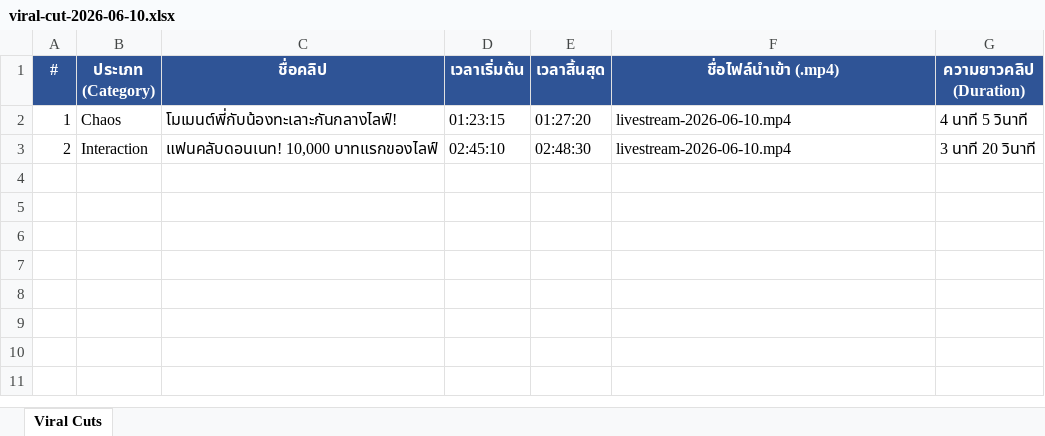
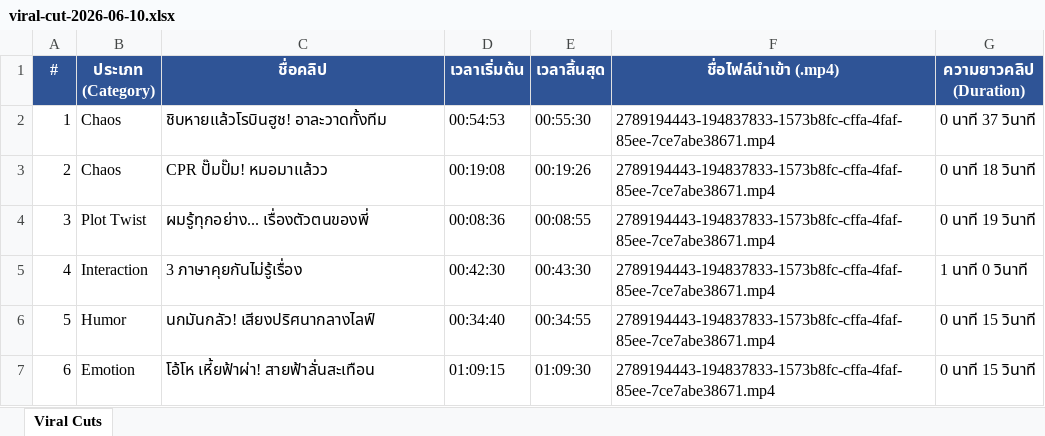
Before and after one commit to pong34811/ai-skil-viral-cut, an Excel workbook: references/2026-06-10/viral-cut-2026-06-10.xlsx, sheet Viral Cuts, drawn as a sheet; values as stored, in another font and other column widths than the file's, no borders; the diff names each change by its address in the sheet, - before the commit and + after, or states it on an @@ line.

```diff
--- a/references/2026-06-10/viral-cut-2026-06-10.xlsx (sheet Viral Cuts)
+++ b/references/2026-06-10/viral-cut-2026-06-10.xlsx (sheet Viral Cuts)
-C2 (ชื่อคลิป): โมเมนต์พี่กับน้องทะเลาะกันกลางไลฟ์!
+C2 (ชื่อคลิป): ชิบหายแล้วโรบินฮูช! อาละวาดทั้งทีม
-D2 (เวลาเริ่มต้น): 01:23:15
+D2 (เวลาเริ่มต้น): 00:54:53
-E2 (เวลาสิ้นสุด): 01:27:20
+E2 (เวลาสิ้นสุด): 00:55:30
-F2:F3 (ชื่อไฟล์นำเข้า (.mp4)): livestream-2026-06-10.mp4
+F2:F3 (ชื่อไฟล์นำเข้า (.mp4)): 2789194443-194837833-1573b8fc-cffa-4faf-85ee-7ce7abe38671.mp4
-G2 (ความยาวคลิป (Duration)): 4 นาที 5 วินาที
+G2 (ความยาวคลิป (Duration)): 0 นาที 37 วินาที
-B3 (ประเภท (Category)): Interaction
+B3 (ประเภท (Category)): Chaos
-C3 (ชื่อคลิป): แฟนคลับดอนเนท! 10,000 บาทแรกของไลฟ์
+C3 (ชื่อคลิป): CPR ปั๊มปั๊ม! หมอมาแล้วว
-D3 (เวลาเริ่มต้น): 02:45:10
+D3 (เวลาเริ่มต้น): 00:19:08
-E3 (เวลาสิ้นสุด): 02:48:30
+E3 (เวลาสิ้นสุด): 00:19:26
-G3 (ความยาวคลิป (Duration)): 3 นาที 20 วินาที
+G3 (ความยาวคลิป (Duration)): 0 นาที 18 วินาที
+row 4: 3 | Plot Twist | ผมรู้ทุกอย่าง... เรื่องตัวตนของพี่ | 00:08:36 | 00:08:55 | 2789194443-194837833-1573b8fc-cffa-4faf-85ee-7ce7abe38671.mp4 | 0 นาที 19 วินาที
+row 5: 4 | Interaction | 3 ภาษาคุยกันไม่รู้เรื่อง | 00:42:30 | 00:43:30 | 2789194443-194837833-1573b8fc-cffa-4faf-85ee-7ce7abe38671.mp4 | 1 นาที 0 วินาที
+row 6: 5 | Humor | นกมันกลัว! เสียงปริศนากลางไลฟ์ | 00:34:40 | 00:34:55 | 2789194443-194837833-1573b8fc-cffa-4faf-85ee-7ce7abe38671.mp4 | 0 นาที 15 วินาที
+row 7: 6 | Emotion | โอ้โห เหี้ยฟ้าผ่า! สายฟ้าลั่นสะเทือน | 01:09:15 | 01:09:30 | 2789194443-194837833-1573b8fc-cffa-4faf-85ee-7ce7abe38671.mp4 | 0 นาที 15 วินาที
```
Also changed, not shown: 6 other files.
